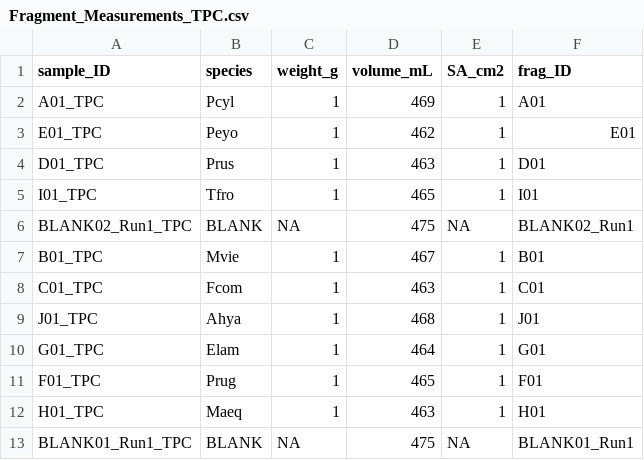
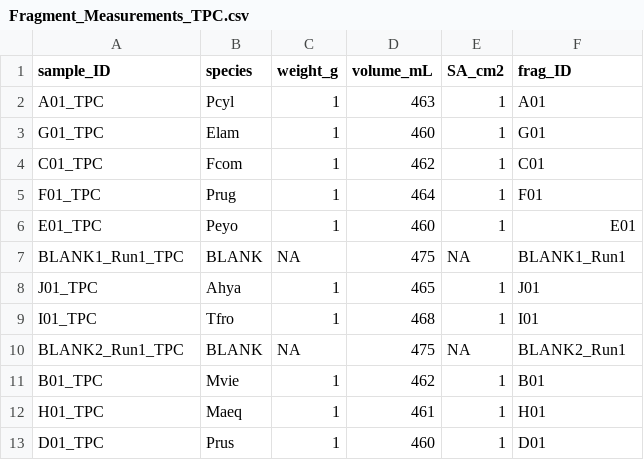
Before and after one commit to njsilbiger/Oki_TPC_PI, a CSV file: Data/RespoFiles/TPC/Fragment_Measurements_TPC.csv, drawn as a sheet.

Commit message:
Adding frag data TPC run 1

```diff
--- a/Data/RespoFiles/TPC/Fragment_Measurements_TPC.csv
+++ b/Data/RespoFiles/TPC/Fragment_Measurements_TPC.csv
@@ -1,13 +1,13 @@
 sample_ID,species,weight_g,volume_mL,SA_cm2,frag_ID
-A01_TPC,Pcyl,1,469,1,A01
-E01_TPC,Peyo,1,462,1,E01
-D01_TPC,Prus,1,463,1,D01
-I01_TPC,Tfro,1,465,1,I01
-BLANK02_Run1_TPC,BLANK,NA,475,NA,BLANK02_Run1
-B01_TPC,Mvie,1,467,1,B01
-C01_TPC,Fcom,1,463,1,C01
-J01_TPC,Ahya,1,468,1,J01
-G01_TPC,Elam,1,464,1,G01
-F01_TPC,Prug,1,465,1,F01
-H01_TPC,Maeq,1,463,1,H01
-BLANK01_Run1_TPC,BLANK,NA,475,NA,BLANK01_Run1
+A01_TPC,Pcyl,1,463,1,A01
+G01_TPC,Elam,1,460,1,G01
+C01_TPC,Fcom,1,462,1,C01
+F01_TPC,Prug,1,464,1,F01
+E01_TPC,Peyo,1,460,1,E01
+BLANK1_Run1_TPC,BLANK,NA,475,NA,BLANK1_Run1
+J01_TPC,Ahya,1,465,1,J01
+I01_TPC,Tfro,1,468,1,I01
+BLANK2_Run1_TPC,BLANK,NA,475,NA,BLANK2_Run1
+B01_TPC,Mvie,1,462,1,B01
+H01_TPC,Maeq,1,461,1,H01
+D01_TPC,Prus,1,460,1,D01
```
